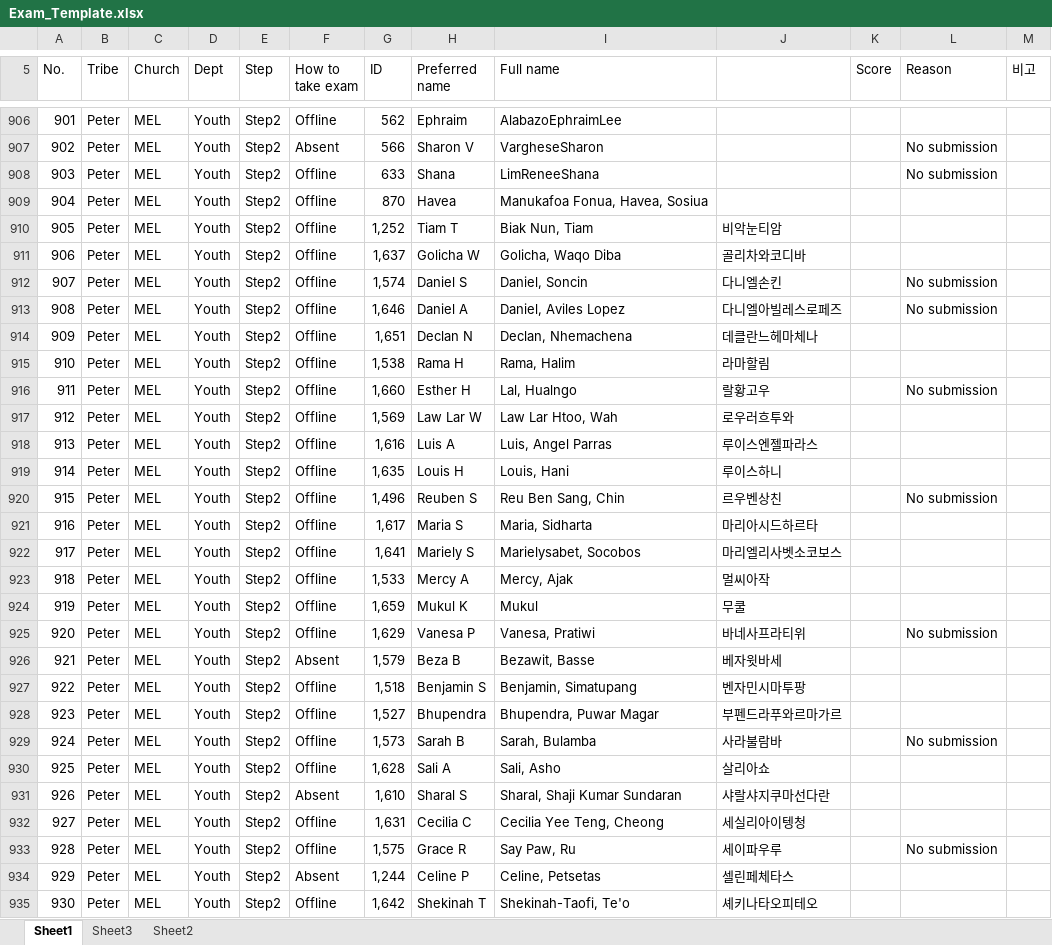
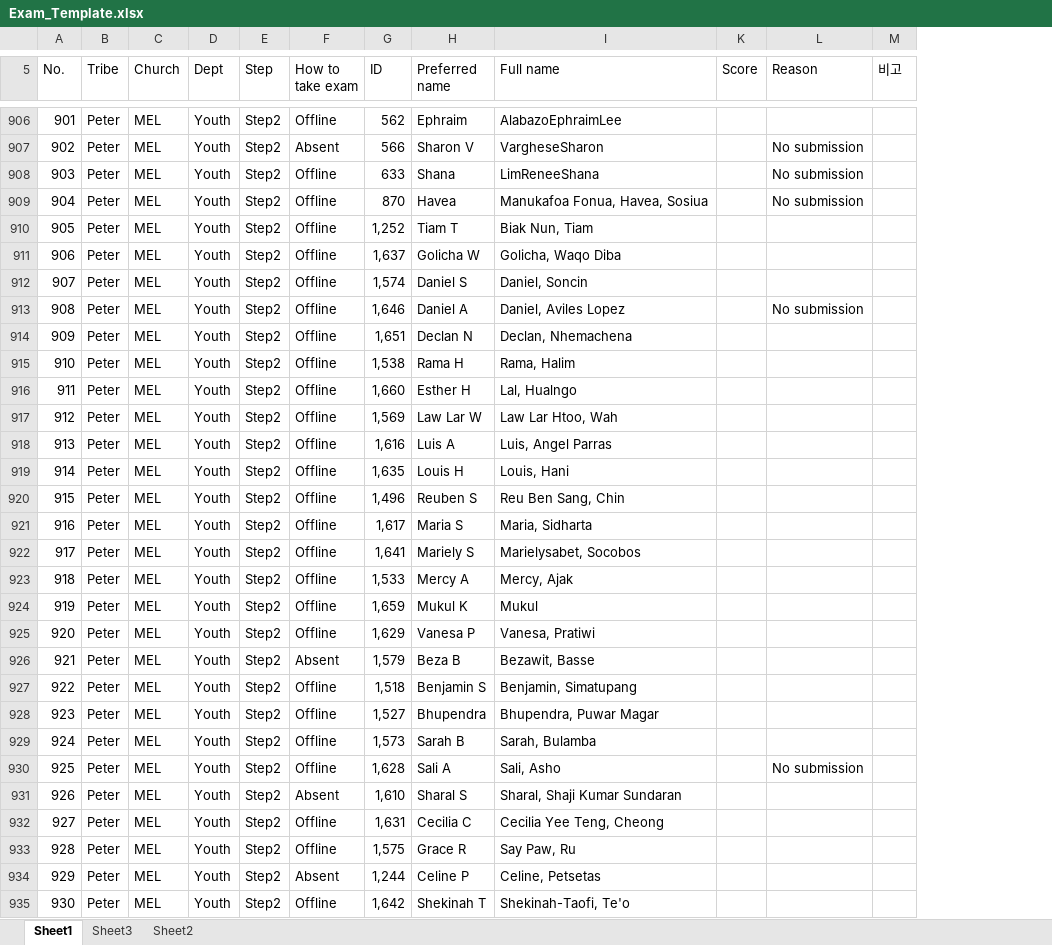
Before and after one commit to jkamzy254/ddd-api, an Excel workbook: ddd/apis/Telegram/Exam/assets/Exam_Template.xlsx, sheet Sheet1, drawn as a sheet; only a part is shown, gaps mark what is left out; values as stored, in another font and other column widths than the file's, no cell formats; removed rows and columns are numbered as before the commit, all else as after; the diff covers the shown part only; the diff names each change by its address in the sheet, - before the commit and + after, or states it on an @@ line.

```diff
--- a/ddd/apis/Telegram/Exam/assets/Exam_Template.xlsx (sheet Sheet1)
+++ b/ddd/apis/Telegram/Exam/assets/Exam_Template.xlsx (sheet Sheet1)
@@ column J hidden, rows 910-935: 비악눈티암 | 골리차와코디바 | 다니엘손킨 | 다니엘아빌레스로페즈 | 데클란느헤마체나 | 라마할림 | 랄황고우 | 로우러흐투와 | 루이스엔젤파라스 | 루이스하니 | 르우벤상친 | 마리아시드하르타 | 마리엘리사벳소코보스 | 멀씨아작 | 무쿨 | 바네사프라티위 | 베자윗바세 | 벤자민시마투팡 | 부펜드라푸와르마가르 | 사라불람바 | 살리아쇼 | 샤랄샤지쿠마선다란 | 세실리아이텡청 | 세이파우루 | 셀린페체타스 | 셰키나타오피테오 @@
@@ column A (No.) renumbered between rows 1 and 51 @@
-L909 (Reason): (empty)
+L909 (Reason): No submission
-L912 (Reason): No submission
+L912 (Reason): (empty)
-L916 (Reason): No submission
+L916 (Reason): (empty)
-L920 (Reason): No submission
+L920 (Reason): (empty)
-L925 (Reason): No submission
+L925 (Reason): (empty)
-L929 (Reason): No submission
+L929 (Reason): (empty)
-L930 (Reason): (empty)
+L930 (Reason): No submission
-L933 (Reason): No submission
+L933 (Reason): (empty)
```
Also changed, not shown: 31 added rows, 1 removed row and 139 edited cells elsewhere in this sheet, cell formats, hidden cells.
